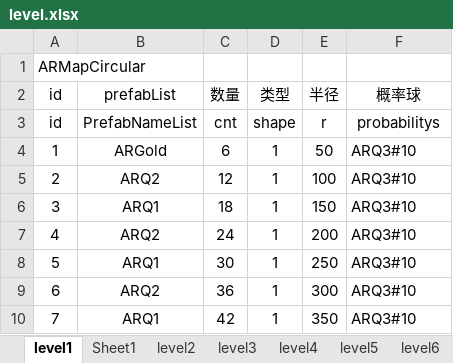
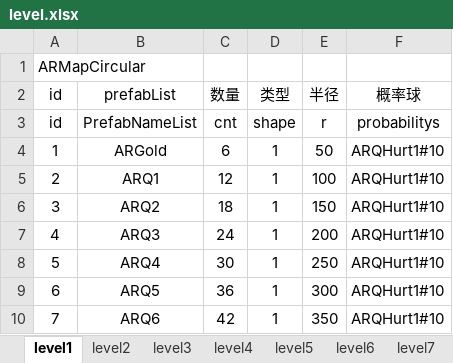
Before and after one commit to tonyshow/AutoRing, an Excel workbook: packages/GateListTool/level.xlsx, sheet level1, drawn as a sheet; values as stored, in another font and other column widths than the file's, no borders; the diff names each change by its address in the sheet, - before the commit and + after, or states it on an @@ line.

```diff
--- a/packages/GateListTool/level.xlsx (sheet level1)
+++ b/packages/GateListTool/level.xlsx (sheet level1)
-F4:F10 (概率球): ARQ3#10
+F4:F10 (概率球): ARQHurt1#10
-B5 (prefabList): ARQ2
+B5 (prefabList): ARQ1
-B6 (prefabList): ARQ1
+B6 (prefabList): ARQ2
-B7 (prefabList): ARQ2
+B7 (prefabList): ARQ3
-B8 (prefabList): ARQ1
+B8 (prefabList): ARQ4
-B9 (prefabList): ARQ2
+B9 (prefabList): ARQ5
-B10 (prefabList): ARQ1
+B10 (prefabList): ARQ6
```
Also changed, not shown: sheet level4, sheet level11, sheet level2, sheet level6, sheet level7, sheet level10, 6 more sheets, other sheet tabs, 36 other files.
